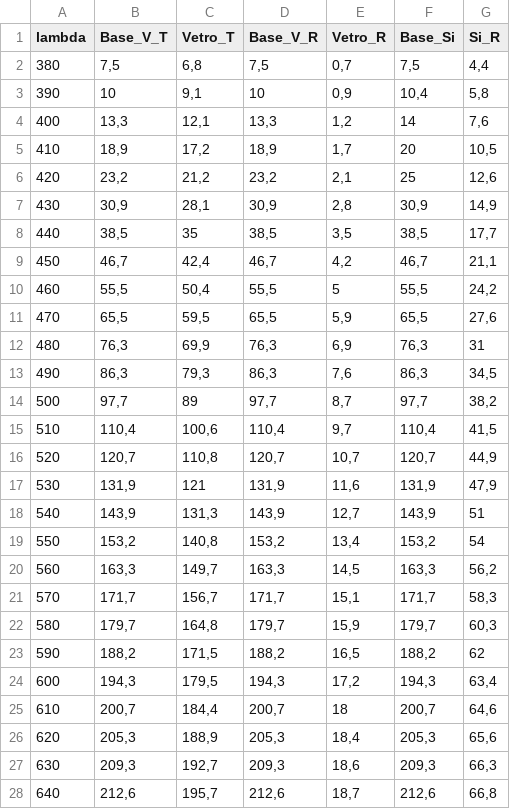
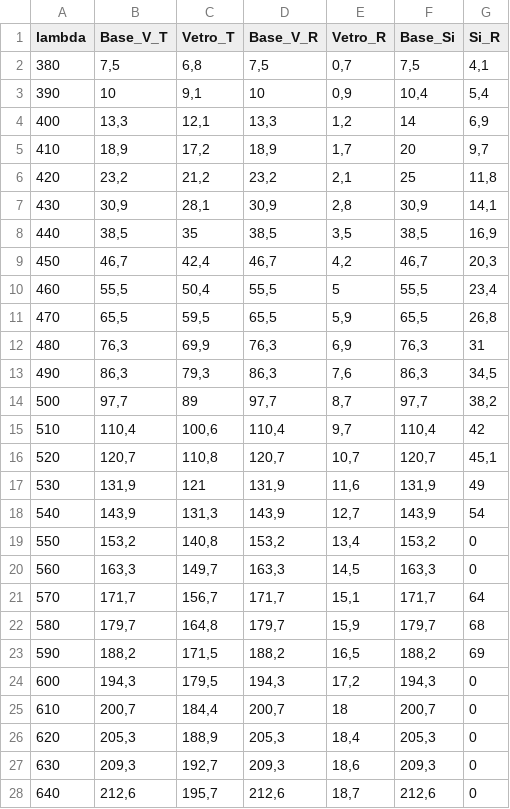
Before and after one commit to mauroghira/lab3, a TSV file: materia/spectrum.tsv, drawn as a sheet; only a part is shown; the diff covers the shown part only.

Commit message:
Add files via upload

```diff
--- a/materia/spectrum.tsv
+++ b/materia/spectrum.tsv
@@ -1,12 +1,12 @@
 lambda	Base_V_T	Vetro_T	Base_V_R	Vetro_R	Base_Si	Si_R
-380	7,5	6,8	7,5	0,7	7,5	4,4
-390	10	9,1	10	0,9	10,4	5,8
-400	13,3	12,1	13,3	1,2	14	7,6
-410	18,9	17,2	18,9	1,7	20	10,5
-420	23,2	21,2	23,2	2,1	25	12,6
-430	30,9	28,1	30,9	2,8	30,9	14,9
-440	38,5	35	38,5	3,5	38,5	17,7
-450	46,7	42,4	46,7	4,2	46,7	21,1
-460	55,5	50,4	55,5	5	55,5	24,2
-470	65,5	59,5	65,5	5,9	65,5	27,6
+380	7,5	6,8	7,5	0,7	7,5	4,1
+390	10	9,1	10	0,9	10,4	5,4
+400	13,3	12,1	13,3	1,2	14	6,9
+410	18,9	17,2	18,9	1,7	20	9,7
+420	23,2	21,2	23,2	2,1	25	11,8
+430	30,9	28,1	30,9	2,8	30,9	14,1
+440	38,5	35	38,5	3,5	38,5	16,9
+450	46,7	42,4	46,7	4,2	46,7	20,3
+460	55,5	50,4	55,5	5	55,5	23,4
+470	65,5	59,5	65,5	5,9	65,5	26,8
 480	76,3	69,9	76,3	6,9	76,3	31
@@ -14,15 +14,15 @@ lambda	Base_V_T	Vetro_T	Base_V_R	Vetro_R	Base_Si	Si_R
 500	97,7	89	97,7	8,7	97,7	38,2
-510	110,4	100,6	110,4	9,7	110,4	41,5
-520	120,7	110,8	120,7	10,7	120,7	44,9
-530	131,9	121	131,9	11,6	131,9	47,9
-540	143,9	131,3	143,9	12,7	143,9	51
-550	153,2	140,8	153,2	13,4	153,2	54
-560	163,3	149,7	163,3	14,5	163,3	56,2
-570	171,7	156,7	171,7	15,1	171,7	58,3
-580	179,7	164,8	179,7	15,9	179,7	60,3
-590	188,2	171,5	188,2	16,5	188,2	62
-600	194,3	179,5	194,3	17,2	194,3	63,4
-610	200,7	184,4	200,7	18	200,7	64,6
-620	205,3	188,9	205,3	18,4	205,3	65,6
-630	209,3	192,7	209,3	18,6	209,3	66,3
-640	212,6	195,7	212,6	18,7	212,6	66,8
+510	110,4	100,6	110,4	9,7	110,4	42
+520	120,7	110,8	120,7	10,7	120,7	45,1
+530	131,9	121	131,9	11,6	131,9	49
+540	143,9	131,3	143,9	12,7	143,9	54
+550	153,2	140,8	153,2	13,4	153,2	0
+560	163,3	149,7	163,3	14,5	163,3	0
+570	171,7	156,7	171,7	15,1	171,7	64
+580	179,7	164,8	179,7	15,9	179,7	68
+590	188,2	171,5	188,2	16,5	188,2	69
+600	194,3	179,5	194,3	17,2	194,3	0
+610	200,7	184,4	200,7	18	200,7	0
+620	205,3	188,9	205,3	18,4	205,3	0
+630	209,3	192,7	209,3	18,6	209,3	0
+640	212,6	195,7	212,6	18,7	212,6	0
```
Also changed, not shown: 21 edited cells elsewhere in this file.
